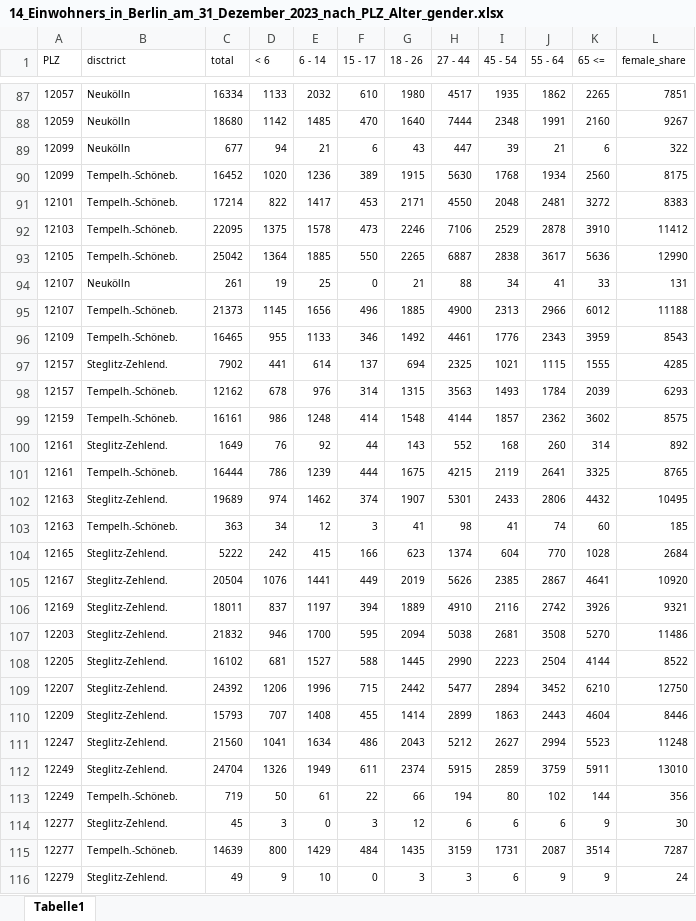
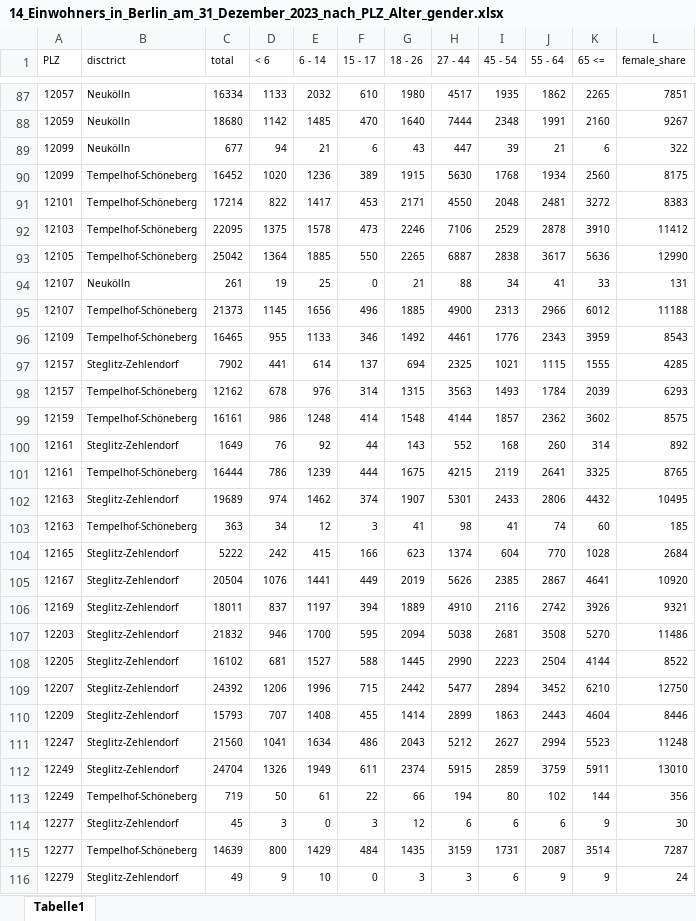
Before and after one commit to Lucky-0ne/geodata_berlin, an Excel workbook: main/python_package/geodata_berlin/data/other/districts/Statistik_Berlin_Brandenburg/manual_split/14_Einwohners_in_Berlin_am_31_Dezember_2023_nach_PLZ_Alter_gender.xlsx, sheet Tabelle1, drawn as a sheet; only a part is shown, gaps mark what is left out; values as stored, in another font and other column widths than the file's, no borders; the diff covers the shown part only; the diff names each change by its address in the sheet, - before the commit and + after, or states it on an @@ line.

```diff
--- a/main/python_package/geodata_berlin/data/other/districts/Statistik_Berlin_Brandenburg/manual_split/14_Einwohners_in_Berlin_am_31_Dezember_2023_nach_PLZ_Alter_gender.xlsx (sheet Tabelle1)
+++ b/main/python_package/geodata_berlin/data/other/districts/Statistik_Berlin_Brandenburg/manual_split/14_Einwohners_in_Berlin_am_31_Dezember_2023_nach_PLZ_Alter_gender.xlsx (sheet Tabelle1)
-B90:B93 (disctrict): Tempelh.-Schöneb.
+B90:B93 (disctrict): Tempelhof-Schöneberg
-B95:B96 (disctrict): Tempelh.-Schöneb.
+B95:B96 (disctrict): Tempelhof-Schöneberg
-B97 (disctrict): Steglitz-Zehlend.
+B97 (disctrict): Steglitz-Zehlendorf
-B98:B99 (disctrict): Tempelh.-Schöneb.
+B98:B99 (disctrict): Tempelhof-Schöneberg
-B100 (disctrict): Steglitz-Zehlend.
+B100 (disctrict): Steglitz-Zehlendorf
-B101 (disctrict): Tempelh.-Schöneb.
+B101 (disctrict): Tempelhof-Schöneberg
-B102 (disctrict): Steglitz-Zehlend.
+B102 (disctrict): Steglitz-Zehlendorf
-B103 (disctrict): Tempelh.-Schöneb.
+B103 (disctrict): Tempelhof-Schöneberg
-B104:B112 (disctrict): Steglitz-Zehlend.
+B104:B112 (disctrict): Steglitz-Zehlendorf
-B113 (disctrict): Tempelh.-Schöneb.
+B113 (disctrict): Tempelhof-Schöneberg
-B114 (disctrict): Steglitz-Zehlend.
+B114 (disctrict): Steglitz-Zehlendorf
-B115 (disctrict): Tempelh.-Schöneb.
+B115 (disctrict): Tempelhof-Schöneberg
-B116 (disctrict): Steglitz-Zehlend.
+B116 (disctrict): Steglitz-Zehlendorf
```
Also changed, not shown: 86 edited cells elsewhere in this sheet, 3 other files.
